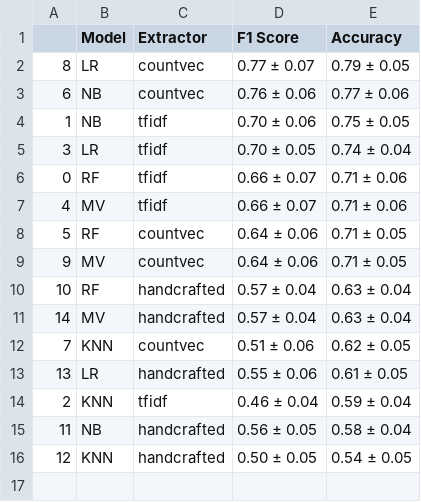
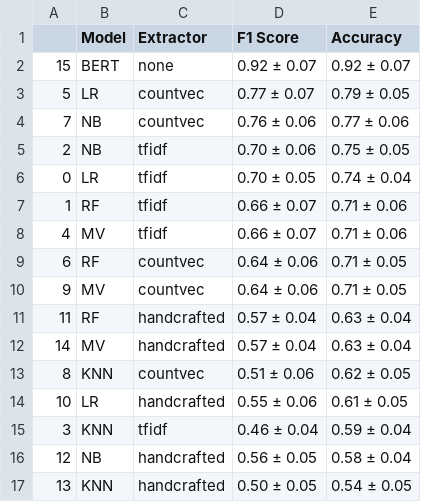
Before and after one commit to up4472/upolanc-nlp, a CSV file: results/0-bookid.csv, drawn as a sheet.

```diff
--- a/results/0-bookid.csv
+++ b/results/0-bookid.csv
@@ -1,16 +1,17 @@
 	Model	Extractor	F1 Score	Accuracy
-8	LR	countvec	0.77 ± 0.07	0.79 ± 0.05
-6	NB	countvec	0.76 ± 0.06	0.77 ± 0.06
-1	NB	tfidf	0.70 ± 0.06	0.75 ± 0.05
-3	LR	tfidf	0.70 ± 0.05	0.74 ± 0.04
-0	RF	tfidf	0.66 ± 0.07	0.71 ± 0.06
+15	BERT	none	0.92 ± 0.07	0.92 ± 0.07
+5	LR	countvec	0.77 ± 0.07	0.79 ± 0.05
+7	NB	countvec	0.76 ± 0.06	0.77 ± 0.06
+2	NB	tfidf	0.70 ± 0.06	0.75 ± 0.05
+0	LR	tfidf	0.70 ± 0.05	0.74 ± 0.04
+1	RF	tfidf	0.66 ± 0.07	0.71 ± 0.06
 4	MV	tfidf	0.66 ± 0.07	0.71 ± 0.06
-5	RF	countvec	0.64 ± 0.06	0.71 ± 0.05
+6	RF	countvec	0.64 ± 0.06	0.71 ± 0.05
 9	MV	countvec	0.64 ± 0.06	0.71 ± 0.05
-10	RF	handcrafted	0.57 ± 0.04	0.63 ± 0.04
+11	RF	handcrafted	0.57 ± 0.04	0.63 ± 0.04
 14	MV	handcrafted	0.57 ± 0.04	0.63 ± 0.04
-7	KNN	countvec	0.51 ± 0.06	0.62 ± 0.05
-13	LR	handcrafted	0.55 ± 0.06	0.61 ± 0.05
-2	KNN	tfidf	0.46 ± 0.04	0.59 ± 0.04
-11	NB	handcrafted	0.56 ± 0.05	0.58 ± 0.04
-12	KNN	handcrafted	0.50 ± 0.05	0.54 ± 0.05
+8	KNN	countvec	0.51 ± 0.06	0.62 ± 0.05
+10	LR	handcrafted	0.55 ± 0.06	0.61 ± 0.05
+3	KNN	tfidf	0.46 ± 0.04	0.59 ± 0.04
+12	NB	handcrafted	0.56 ± 0.05	0.58 ± 0.04
+13	KNN	handcrafted	0.50 ± 0.05	0.54 ± 0.05
```
Also changed, not shown: results/0-codepreliminary.csv, results/0-topic.csv, 5 other files.
